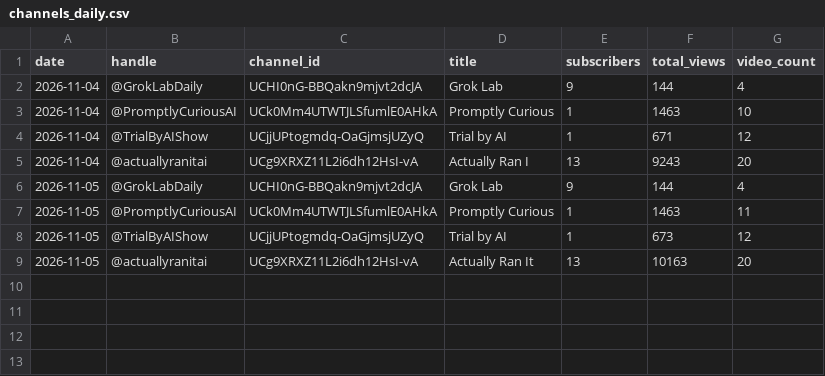
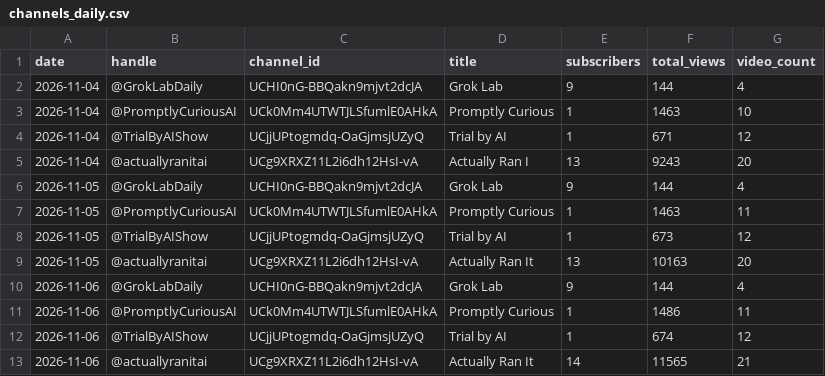
Before and after one commit to Dayush82/hive-mind, a CSV file: data/channels_daily.csv, drawn as a sheet.

```diff
--- a/data/channels_daily.csv
+++ b/data/channels_daily.csv
@@ -9 +9,5 @@ date,handle,channel_id,title,subscribers,total_views,video_count
 2026-11-05,@actuallyranitai,UCg9XRXZ11L2i6dh12HsI-vA,Actually Ran It,13,10163,20
+2026-11-06,@GrokLabDaily,UCHI0nG-BBQakn9mjvt2dcJA,Grok Lab  ,9,144,4
+2026-11-06,@PromptlyCuriousAI,UCk0Mm4UTWTJLSfumlE0AHkA,Promptly Curious,1,1486,11
+2026-11-06,@TrialByAIShow,UCjjUPtogmdq-OaGjmsjUZyQ,Trial by AI,1,674,12
+2026-11-06,@actuallyranitai,UCg9XRXZ11L2i6dh12HsI-vA,Actually Ran It,14,11565,21
```
Also changed, not shown: data/videos_latest.csv, 1 other file.
